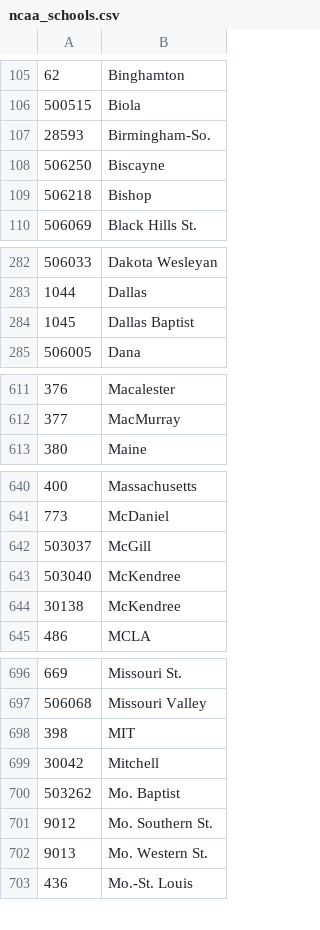
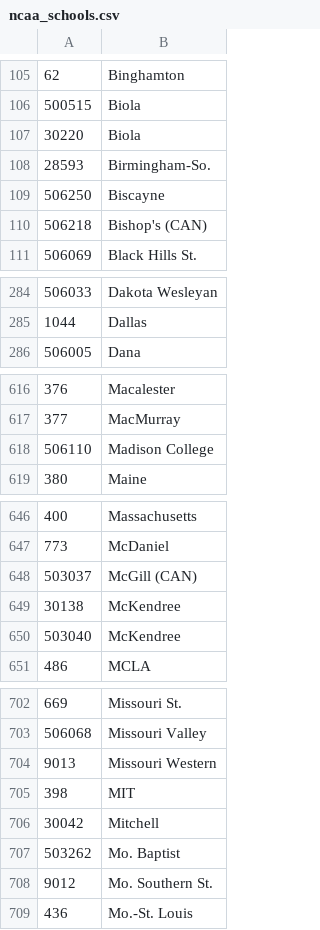
Before and after one commit to octonion/basketball-w, a CSV file: ncaa/csv/ncaa_schools.csv, drawn as a sheet; only a part is shown, gaps mark what is left out; the diff covers the shown part only.

```diff
--- a/ncaa/csv/ncaa_schools.csv
+++ b/ncaa/csv/ncaa_schools.csv
@@ -106,5 +106,6 @@
 500515,Biola
+30220,Biola
 28593,Birmingham-So.
 506250,Biscayne
-506218,Bishop
+506218,Bishop's (CAN)
 506069,Black Hills St.
@@ -283,3 +285,2 @@
 1044,Dallas
-1045,Dallas Baptist
 506005,Dana
@@ -612,2 +617,3 @@
 377,MacMurray
+506110,Madison College
 380,Maine
@@ -641,5 +647,5 @@
 773,McDaniel
-503037,McGill
+503037,McGill (CAN)
+30138,McKendree
 503040,McKendree
-30138,McKendree
 486,MCLA
@@ -697,2 +703,3 @@
 506068,Missouri Valley
+9013,Missouri Western
 398,MIT
@@ -701,3 +708,2 @@
 9012,Mo. Southern St.
-9013,Mo. Western St.
 436,Mo.-St. Louis
```
Also changed, not shown: 10 added rows, 6 removed rows, 3 moved rows and 4 edited cells elsewhere in this file, ncaa/csv/ncaa_records_2017.csv, ncaa/sos/current_ranking.csv, 24 other files.
